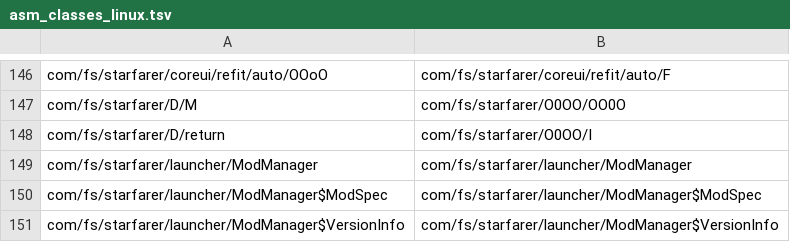
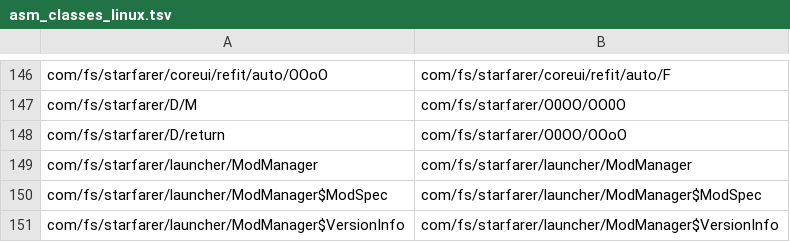
Before and after one commit to jontyab/starsector-render, a TSV file: assembly/mappings/asm_classes_linux.tsv, drawn as a sheet; only a part is shown, gaps mark what is left out.

```diff
--- a/assembly/mappings/asm_classes_linux.tsv
+++ b/assembly/mappings/asm_classes_linux.tsv
@@ -147,3 +147,3 @@ com/fs/starfarer/coreui/refit/auto/OOoO	com/fs/starfarer/coreui/refit/auto/F
 com/fs/starfarer/D/M	com/fs/starfarer/O0OO/OO0O
-com/fs/starfarer/D/return	com/fs/starfarer/O0OO/I
+com/fs/starfarer/D/return	com/fs/starfarer/O0OO/OOoO
 com/fs/starfarer/launcher/ModManager	com/fs/starfarer/launcher/ModManager
```
Also changed, not shown: assembly/mappings/asm_members_linux.tsv, 1 other file.
